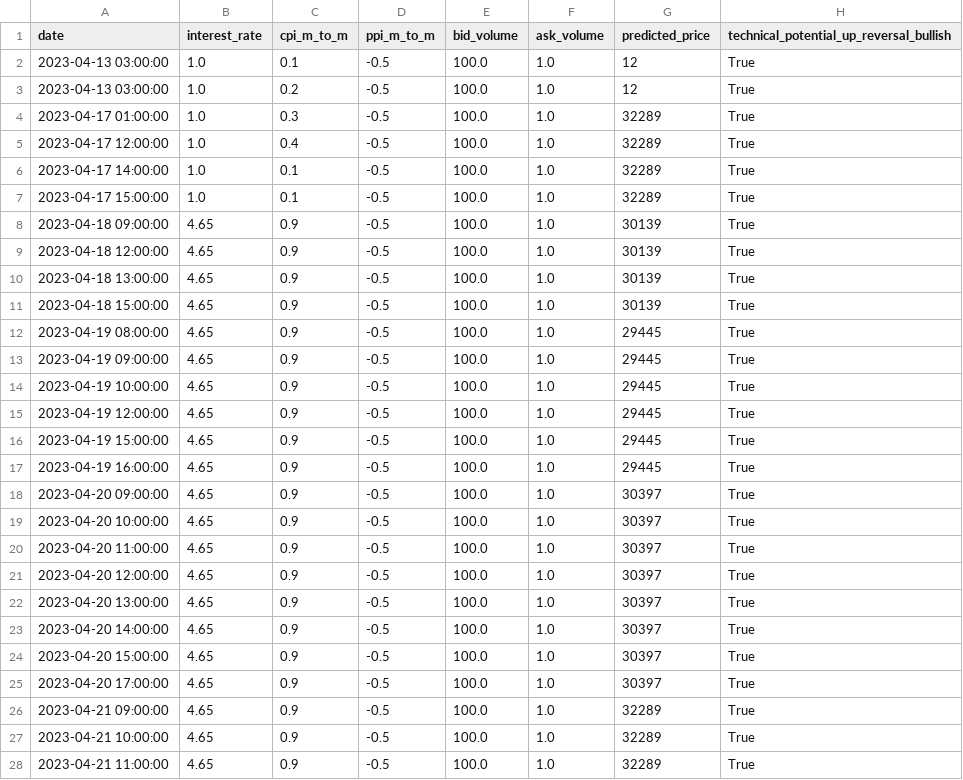
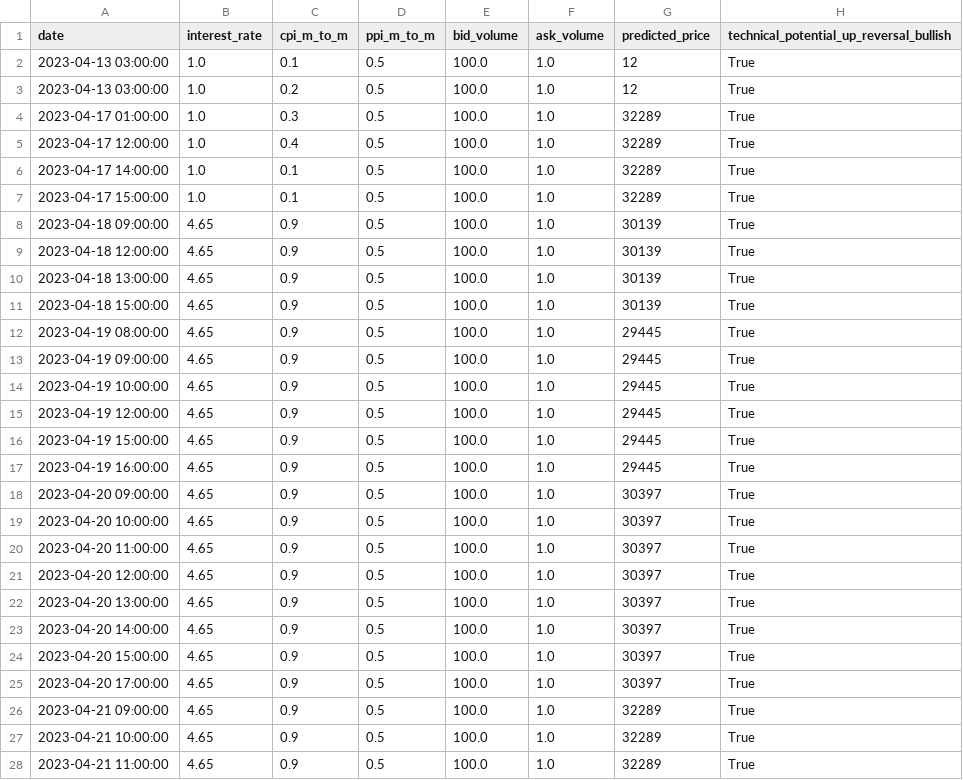
Before and after one commit to williamnordberg/adam_trader, a CSV file: data/database.csv, drawn as a sheet; only a part is shown; the diff covers the shown part only; the diff names each change by its address in the sheet, - before the commit and + after, or states it on an @@ line.

```diff
--- a/data/database.csv
+++ b/data/database.csv
-D2:D28 (ppi_m_to_m): -0.5
+D2:D28 (ppi_m_to_m): 0.5
```
Also changed, not shown: 1 added row and 5 edited cells elsewhere in this file, data/latest_info_saved.csv, 2 other files.
